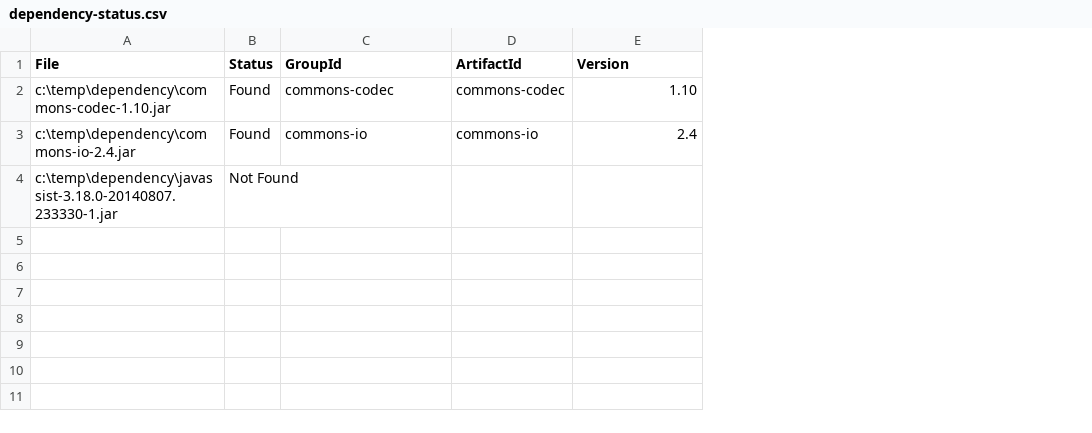
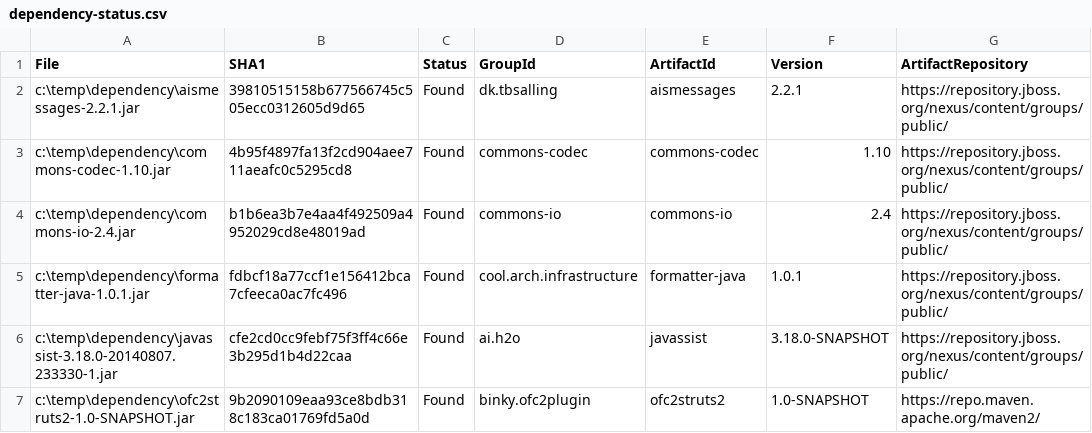
Before and after one commit to codspire/artifact-lookup-maven-plugin, a CSV file: dependency-status.csv, drawn as a sheet; addresses are those after the commit; the diff names each change by its address in the sheet, - before the commit and + after, or states it on an @@ line.

```diff
--- a/dependency-status.csv
+++ b/dependency-status.csv
+column B (SHA1), rows 3-4: 4b95f4897fa13f2cd904aee711aeafc0c5295cd8 | b1b6ea3b7e4aa4f492509a4952029cd8e48019ad; row 6: cfe2cd0cc9febf75f3ff4c66e3b295d1b4d22caa
+column G (ArtifactRepository), rows 3-4: https://repository.jboss.org/nexus/content/groups/public/ | https://repository.jboss.org/nexus/content/groups/public/; row 6: https://repository.jboss.org/nexus/content/groups/public/
+row 2: c:\temp\dependency\aismessages-2.2.1.jar | 39810515158b677566745c505ecc0312605d9d65 | Found | dk.tbsalling | aismessages | 2.2.1 | https://repository.jboss.org/nexus/content/groups/public/
+row 5: c:\temp\dependency\formatter-java-1.0.1.jar | fdbcf18a77ccf1e156412bca7cfeeca0ac7fc496 | Found | cool.arch.infrastructure | formatter-java | 1.0.1 | https://repository.jboss.org/nexus/content/groups/public/
-C6 (Status): Not Found
+C6 (Status): Found
-D6 (GroupId): (empty)
+D6 (GroupId): ai.h2o
-E6 (ArtifactId): (empty)
+E6 (ArtifactId): javassist
-F6 (Version): (empty)
+F6 (Version): 3.18.0-SNAPSHOT
+row 7: c:\temp\dependency\ofc2struts2-1.0-SNAPSHOT.jar | 9b2090109eaa93ce8bdb318c183ca01769fd5a0d | Found | binky.ofc2plugin | ofc2struts2 | 1.0-SNAPSHOT | https://repo.maven.apache.org/maven2/
```
Also changed, not shown: 4 other files.
